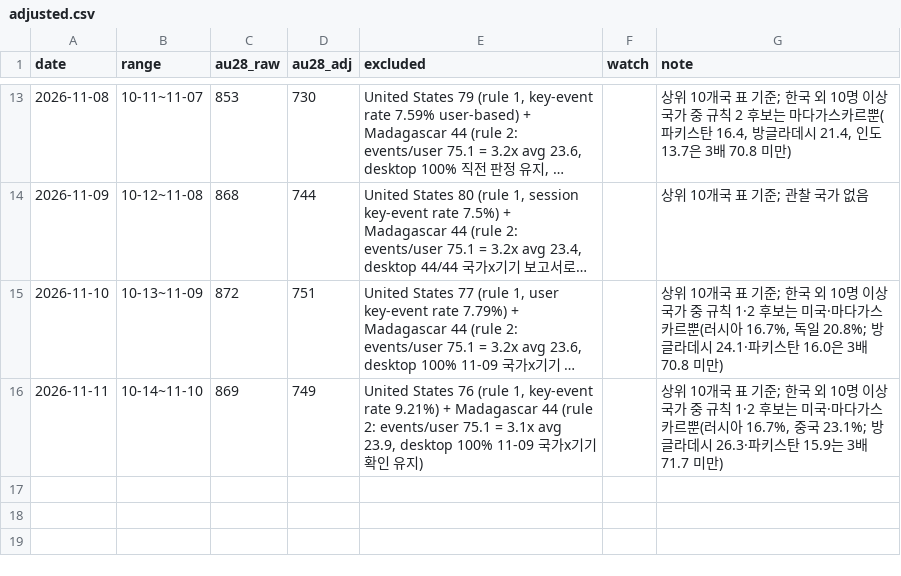
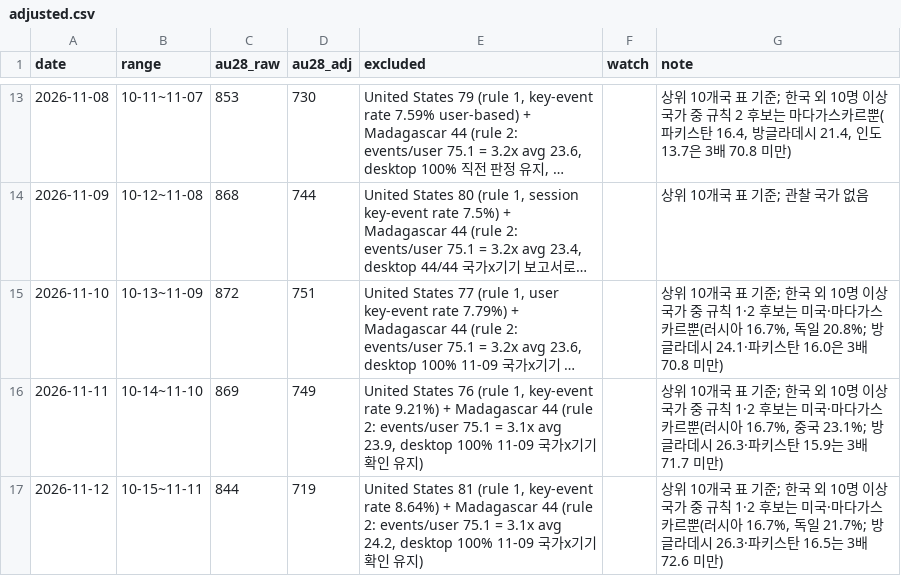
Before and after one commit to Kangchanghwan/only_ai_project, a CSV file: ops/metrics/adjusted.csv, drawn as a sheet; only a part is shown, gaps mark what is left out; long unchanged cells end in ….

```diff
--- a/ops/metrics/adjusted.csv
+++ b/ops/metrics/adjusted.csv
@@ -16 +16,2 @@ date,range,au28_raw,au28_adj,excluded,watch,note
 2026-11-11,10-14~11-10,869,749,"United States 76 (rule 1, key-event rate 9.21%) + Madagascar 44 (rule 2: events/user 75.1 = 3.1x avg 23.9, desktop 100% 11-09 국가x기기 확인 유지)",,"상위 10개국 표 기준; 한국 외 10명 이상 국가 중 규칙 1·2 후보는 미국·마다가스카르뿐(러시아 16.7%, 중국 23.1%; 방글라데시 26.3·파키스탄 15.9는 3배 71.7 미만)"
+2026-11-12,10-15~11-11,844,719,"United States 81 (rule 1, key-event rate 8.64%) + Madagascar 44 (rule 2: events/user 75.1 = 3.1x avg 24.2, desktop 100% 11-09 국가x기기 확인 유지)",,"상위 10개국 표 기준; 한국 외 10명 이상 국가 중 규칙 1·2 후보는 미국·마다가스카르뿐(러시아 16.7%, 독일 21.7%; 방글라데시 26.3·파키스탄 16.5는 3배 72.6 미만)"
```
Also changed, not shown: ops/metrics/daily.csv, 5 other files.
